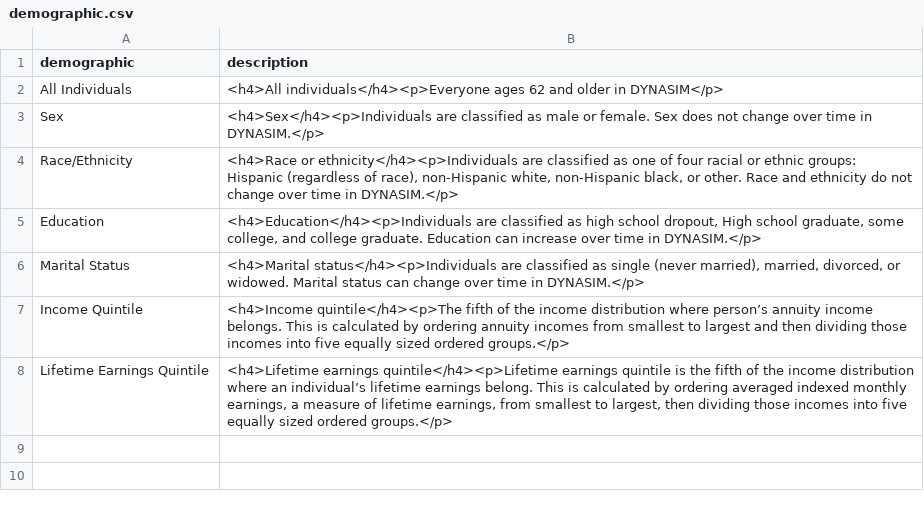
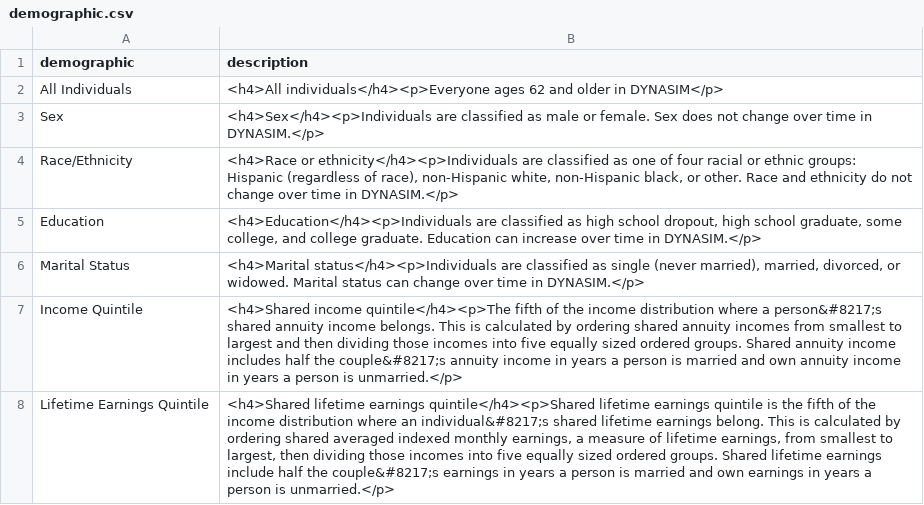
Before and after one commit to UrbanInstitute/dynasim-shiny4, a CSV file: text/demographic.csv, drawn as a sheet; the diff names each change by its address in the sheet, - before the commit and + after, or states it on an @@ line.

Commit message:
Point to the correct BPCRun. Fix shared income quintile text.

```diff
--- a/text/demographic.csv
+++ b/text/demographic.csv
-B5 (description): …school dropout, High school graduate,…
+B5 (description): …school dropout, high school graduate,…
-B7 (description): <h4>Income quintile</h4><p>The fifth of the income distribution where person’s annuity income belongs. This is calculated by ordering annuity incomes from smallest to largest and then dividing those incomes into five equally sized ordered groups.</p>
+B7 (description): <h4>Shared income quintile</h4><p>The fifth of the income distribution where a person&#8217;s shared annuity income belongs. This is calculated by ordering shared annuity incomes from smallest to largest and then dividing those incomes into five equally sized ordered groups. Shared annuity income includes half the couple&#8217;s annuity income in years a person is married and own annuity income in years a person is unmarried.</p>
-B8 (description): <h4>Lifetime earnings quintile</h4><p>Lifetime earnings quintile is the fifth of the income distribution where an individual’s lifetime earnings belong. This is calculated by ordering averaged indexed monthly earnings, a measure of lifetime earnings, from smallest to largest, then dividing those incomes into five equally sized ordered groups.</p>
+B8 (description): <h4>Shared lifetime earnings quintile</h4><p>Shared lifetime earnings quintile is the fifth of the income distribution where an individual&#8217;s shared lifetime earnings belong. This is calculated by ordering shared averaged indexed monthly earnings, a measure of lifetime earnings, from smallest to largest, then dividing those incomes into five equally sized ordered groups. Shared lifetime earnings include half the couple&#8217;s earnings in years a person is married and own earnings in years a person is unmarried.</p>
```
Also changed, not shown: data/percent-with-income.csv, options-guide.csv, 1 other file.
